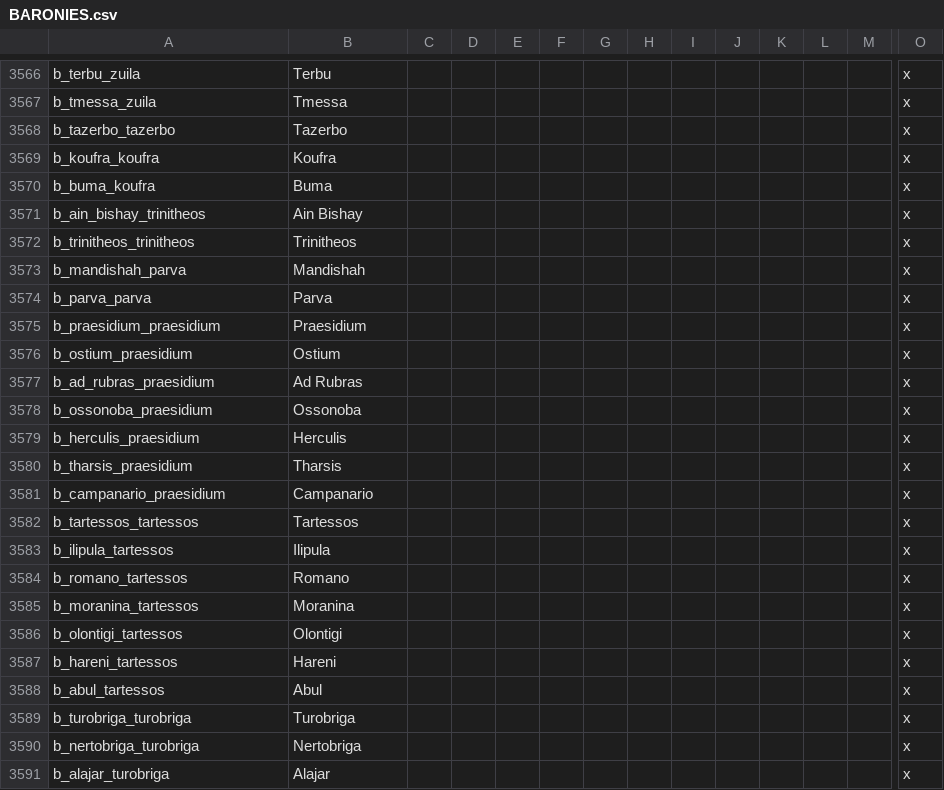
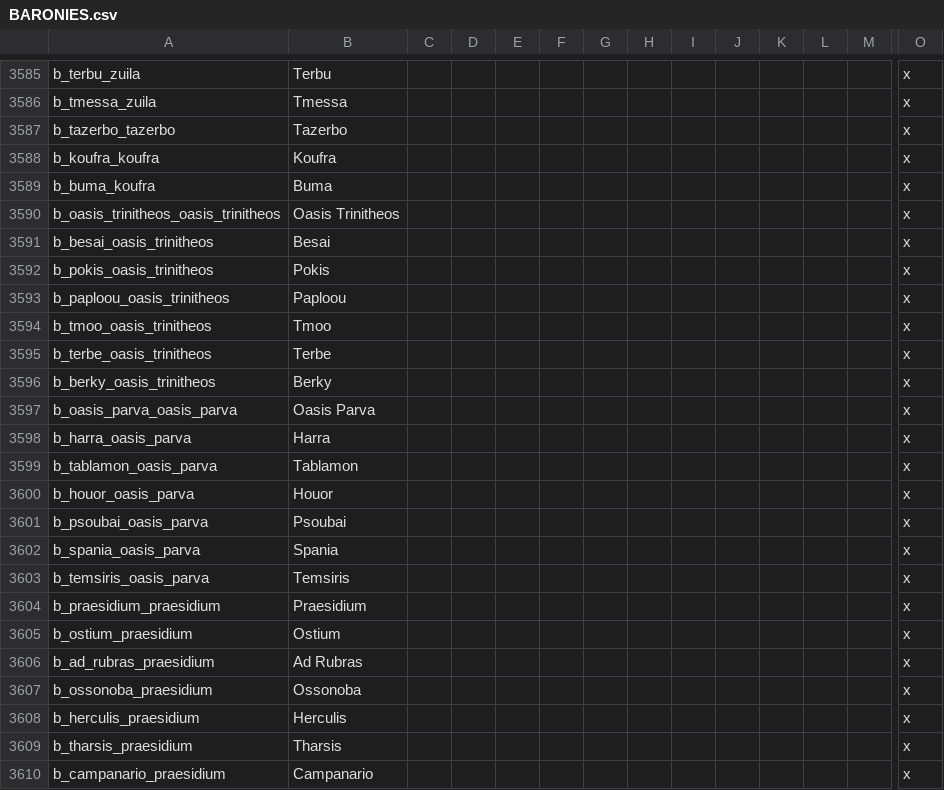
Before and after one commit to tannerflick4/Diadochi-Kings-Revival, a CSV file: DK Map Work/localisation/BARONIES.csv, drawn as a sheet; only a part is shown, gaps mark what is left out; the shorter side is filled out with more unchanged rows; removed rows and columns are numbered as before the commit, all else as after; rows hold the shown columns only; the diff covers the shown part only; the diff names each change by its address in the sheet, - before the commit and + after, or states it on an @@ line.

Commit message:
Added more baronies for oasis provinces

```diff
--- a/DK Map Work/localisation/BARONIES.csv
+++ b/DK Map Work/localisation/BARONIES.csv
-row 3571: b_ain_bishay_trinitheos | Ain Bishay |  |  |  |  |  |  |  |  |  |  |  | x
-A3590: b_trinitheos_trinitheos
+A3590: b_oasis_trinitheos_oasis_trinitheos
-B3590: Trinitheos
+B3590: Oasis Trinitheos
-row 3573: b_mandishah_parva | Mandishah |  |  |  |  |  |  |  |  |  |  |  | x
+row 3591: b_besai_oasis_trinitheos | Besai |  |  |  |  |  |  |  |  |  |  |  | x
+row 3592: b_pokis_oasis_trinitheos | Pokis |  |  |  |  |  |  |  |  |  |  |  | x
+row 3593: b_paploou_oasis_trinitheos | Paploou |  |  |  |  |  |  |  |  |  |  |  | x
+row 3594: b_tmoo_oasis_trinitheos | Tmoo |  |  |  |  |  |  |  |  |  |  |  | x
+row 3595: b_terbe_oasis_trinitheos | Terbe |  |  |  |  |  |  |  |  |  |  |  | x
+row 3596: b_berky_oasis_trinitheos | Berky |  |  |  |  |  |  |  |  |  |  |  | x
-A3597: b_parva_parva
+A3597: b_oasis_parva_oasis_parva
-B3597: Parva
+B3597: Oasis Parva
+row 3598: b_harra_oasis_parva | Harra |  |  |  |  |  |  |  |  |  |  |  | x
+row 3599: b_tablamon_oasis_parva | Tablamon |  |  |  |  |  |  |  |  |  |  |  | x
+row 3600: b_houor_oasis_parva | Houor |  |  |  |  |  |  |  |  |  |  |  | x
+row 3601: b_psoubai_oasis_parva | Psoubai |  |  |  |  |  |  |  |  |  |  |  | x
+row 3602: b_spania_oasis_parva | Spania |  |  |  |  |  |  |  |  |  |  |  | x
+row 3603: b_temsiris_oasis_parva | Temsiris |  |  |  |  |  |  |  |  |  |  |  | x
```
Also changed, not shown: 22 added rows and 3 removed rows elsewhere in this file, 15 other files.
